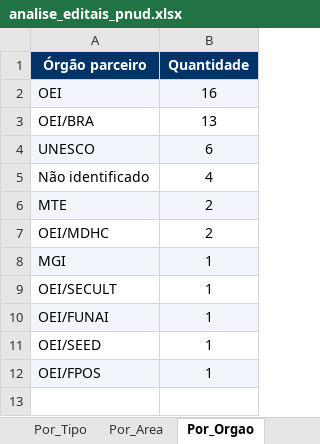
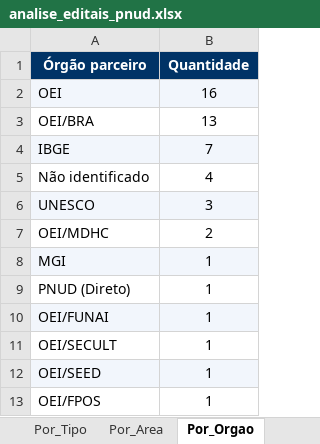
Before and after one commit to ams1974/analise-editais, an Excel workbook: analise_editais_pnud.xlsx, sheet Por_Orgao, drawn as a sheet; values as stored, in another font and other column widths than the file's, no borders; removed rows and columns are numbered as before the commit, all else as after; the diff names each change by its address in the sheet, - before the commit and + after, or states it on an @@ line.

```diff
--- a/analise_editais_pnud.xlsx (sheet Por_Orgao)
+++ b/analise_editais_pnud.xlsx (sheet Por_Orgao)
-row 4: UNESCO | 6
+row 4: IBGE | 7
-row 6: MTE | 2
+row 6: UNESCO | 3
+row 9: PNUD (Direto) | 1
-A12:B12 fill: none
+A12:B12 fill: #F2F6FC
-A13:B13 fill: #F2F6FC
+A13:B13 fill: none
```
Also changed, not shown: sheet Editais, sheet Por_Area, sheet Resumo, sheet Por_Fonte, sheet Por_Perfil, sheet Por_Tipo, 1 more sheet, 13 other files.
